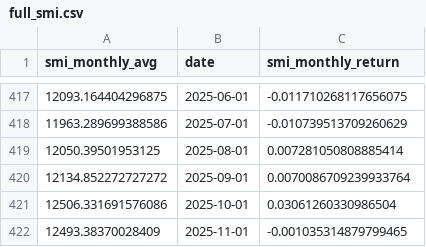
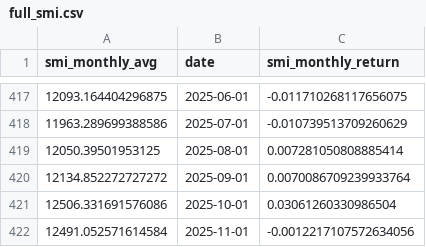
Before and after one commit to KOF-fbp/methods-for-macro-forecasting-2025, a CSV file: submission/data/raw_data/full_smi.csv (was submission/data/full_smi.csv), drawn as a sheet; only a part is shown, gaps mark what is left out.

Commit message:
changed wd to submission, reran with main branch specs

```diff
--- a/submission/data/full_smi.csv
+++ b/submission/data/raw_data/full_smi.csv
@@ -421,2 +421,2 @@ smi_monthly_avg,date,smi_monthly_return
 12506.331691576086,2025-10-01,0.03061260330986504
-12493.38370028409,2025-11-01,-0.001035314879799465
+12491.052571614584,2025-11-01,-0.0012217107572634056
```
Also changed, not shown: submission/data/processed/combined_timeseries.csv, 7 other files.
